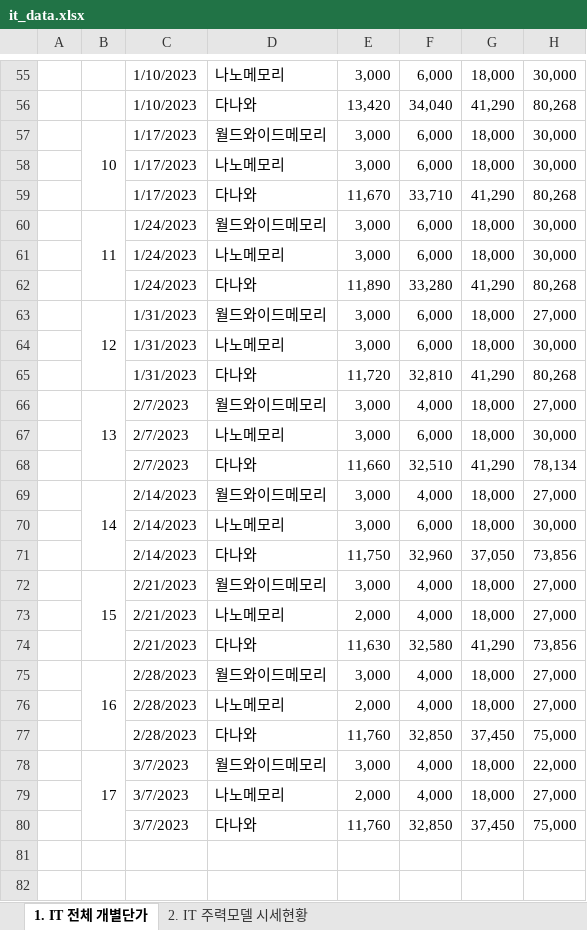
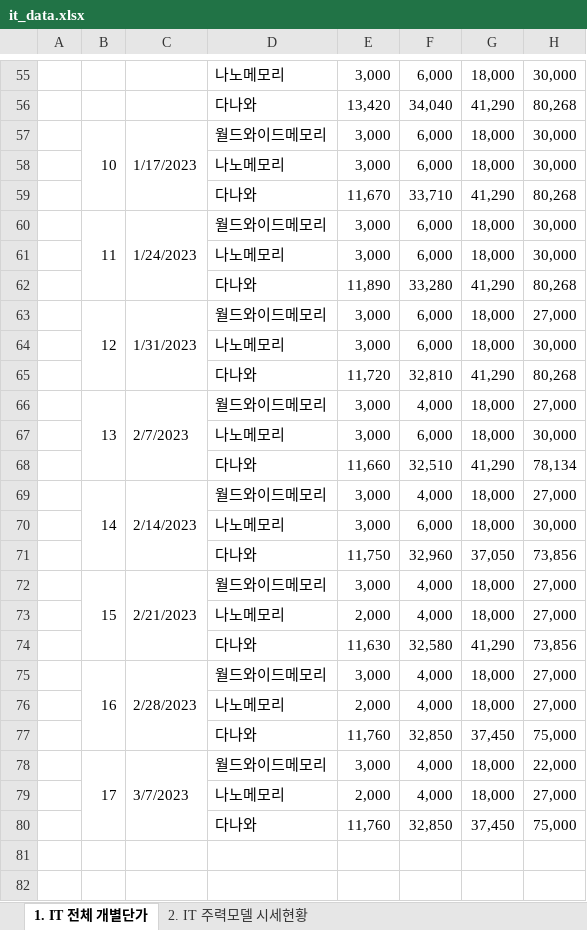
Before and after one commit to yelo-o/bidding_crawling, an Excel workbook: it_data.xlsx, sheet 1. IT 전체 개별단가, drawn as a sheet; only a part is shown, gaps mark what is left out; values as stored, in another font and other column widths than the file's, no cell formats; charts and pictures not drawn; the diff covers the shown part only; the diff names each change by its address in the sheet, - before the commit and + after, or states it on an @@ line.

```diff
--- a/it_data.xlsx (sheet 1. IT 전체 개별단가)
+++ b/it_data.xlsx (sheet 1. IT 전체 개별단가)
-C55:C56: 1/10/2023
+C55:C56: (empty)
+C57:C59 merged
-C58:C59: 1/17/2023
+C58:C59: (empty)
+C60:C62 merged
-C61:C62: 1/24/2023
+C61:C62: (empty)
+C63:C65 merged
-C64:C65: 1/31/2023
+C64:C65: (empty)
+C66:C68 merged
-C67:C68: 2/7/2023
+C67:C68: (empty)
+C69:C71 merged
-C70:C71: 2/14/2023
+C70:C71: (empty)
+C72:C74 merged
-C73:C74: 2/21/2023
+C73:C74: (empty)
+C75:C77 merged
-C76:C77: 2/28/2023
+C76:C77: (empty)
+C78:C80 merged
-C79:C80: 3/7/2023
+C79:C80: (empty)
```
Also changed, not shown: 18 edited cells and merged cells elsewhere in this sheet, cell formats, formulas that keep their value, charts or pictures, 25 other files.
